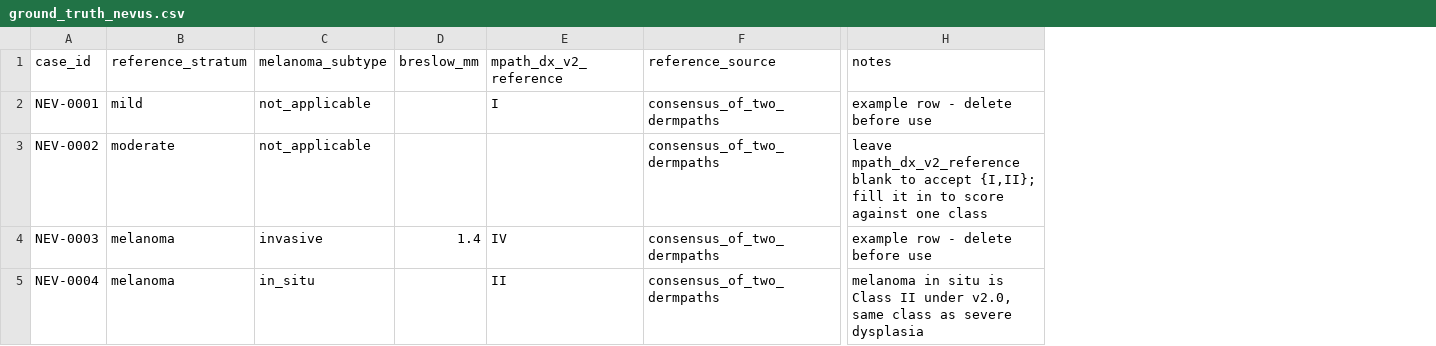
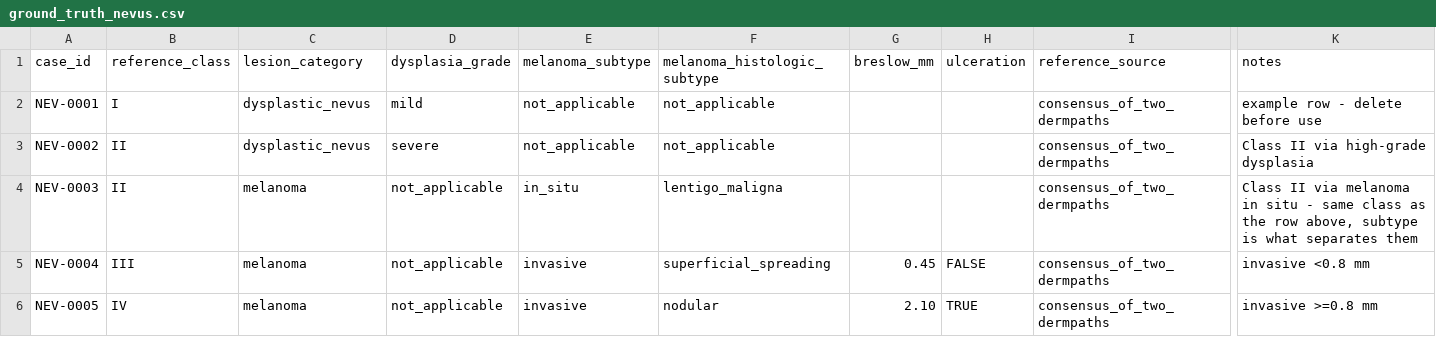
Before and after one commit to jairathn/DermpathGrader, a CSV file: ground_truth_nevus.csv, drawn as a sheet; only a part is shown, gaps mark what is left out; removed rows and columns are numbered as before the commit, all else as after; rows hold the shown columns only; the diff names each change by its address in the sheet, - before the commit and + after, or states it on an @@ line.

```diff
--- a/ground_truth_nevus.csv
+++ b/ground_truth_nevus.csv
+column B (reference_class), rows 2-5: I | II | II | III
+column D (dysplasia_grade), rows 2-5: mild | severe | not_applicable | not_applicable
+column F (melanoma_histologic_subtype), rows 2-5: not_applicable | not_applicable | lentigo_maligna | superficial_spreading
-column E (mpath_dx_v2_reference), rows 2-5: I |  | IV | II
+column H (ulceration), row 5: FALSE
-C1: reference_stratum
+C1: lesion_category
-C2 (lesion_category): mild
+C2 (lesion_category): dysplastic_nevus
-C3 (lesion_category): moderate
+C3 (lesion_category): dysplastic_nevus
-K3 (notes): leave mpath_dx_v2_reference blank to accept {I,II}; fill it in to score against one class
+K3 (notes): Class II via high-grade dysplasia
-E4 (melanoma_subtype): invasive
+E4 (melanoma_subtype): in_situ
-G4 (breslow_mm): 1.4
+G4 (breslow_mm): (empty)
-K4 (notes): example row - delete before use
+K4 (notes): Class II via melanoma in situ - same class as the row above, subtype is what separates them
-E5 (melanoma_subtype): in_situ
+E5 (melanoma_subtype): invasive
-G5 (breslow_mm): (empty)
+G5 (breslow_mm): 0.45
-K5 (notes): melanoma in situ is Class II under v2.0, same class as severe dysplasia
+K5 (notes): invasive <0.8 mm
+row 6: NEV-0005 | IV | melanoma | not_applicable | invasive | nodular | 2.10 | TRUE | consensus_of_two_dermpaths | invasive >=0.8 mm
```
Also changed, not shown: 16 other files.
